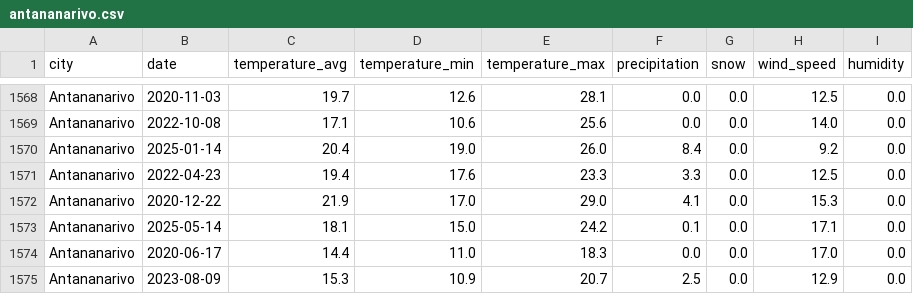
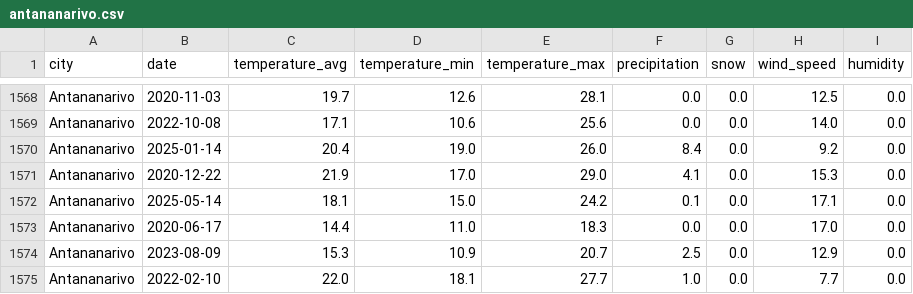
Before and after one commit to KEEEENNNNYYYY/Comparaison-climatique-entre-villes-du-monde, a CSV file: data/data_pret/antananarivo.csv, drawn as a sheet; only a part is shown, gaps mark what is left out; the shorter side is filled out with more unchanged rows; the diff names each change by its address in the sheet, - before the commit and + after, or states it on an @@ line.

Commit message:
fix : typo

```diff
--- a/data/data_pret/antananarivo.csv
+++ b/data/data_pret/antananarivo.csv
-row 1571: Antananarivo | 2022-04-23 | 19.4 | 17.6 | 23.3 | 3.3 | 0.0 | 12.5 | 0.0
```
Also changed, not shown: 20 other files.
